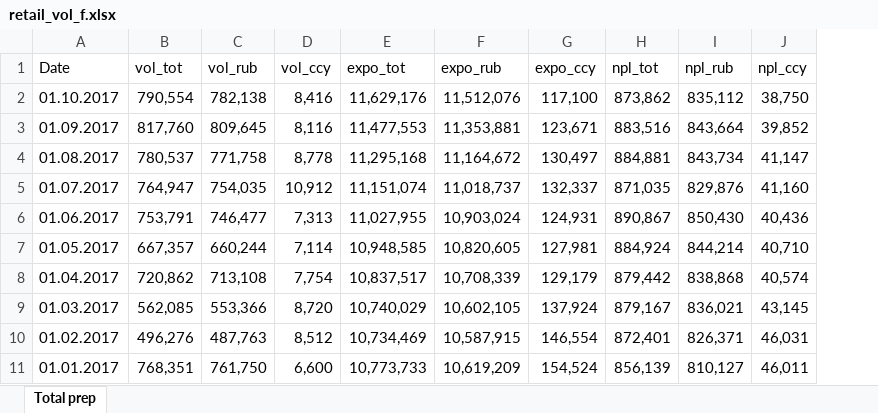
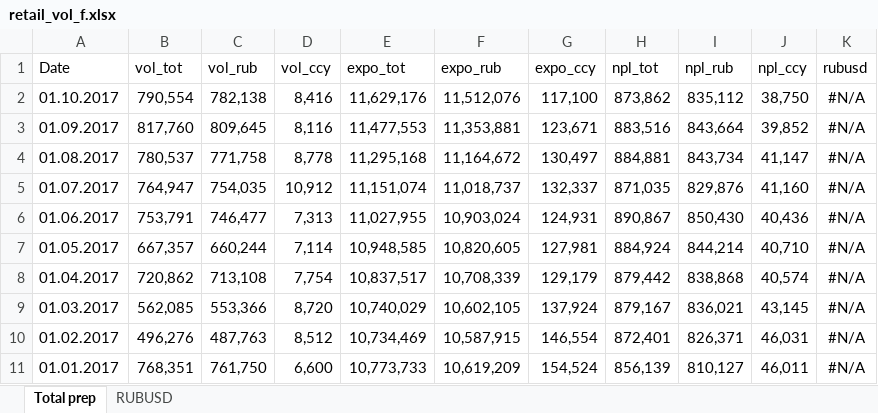
Before and after one commit to krutenyuk/Retail-depo, an Excel workbook: retail_vol_f.xlsx, sheet Total prep, drawn as a sheet; only a part is shown; values as stored, in another font and other column widths than the file's, no borders; charts and pictures not drawn; the diff names each change by its address in the sheet, - before the commit and + after, or states it on an @@ line.

```diff
--- a/retail_vol_f.xlsx (sheet Total prep)
+++ b/retail_vol_f.xlsx (sheet Total prep)
+sheet tab: RUBUSD
+column K (rubusd), rows 2-11: all #N/A
```
Also changed, not shown: charts or pictures.
